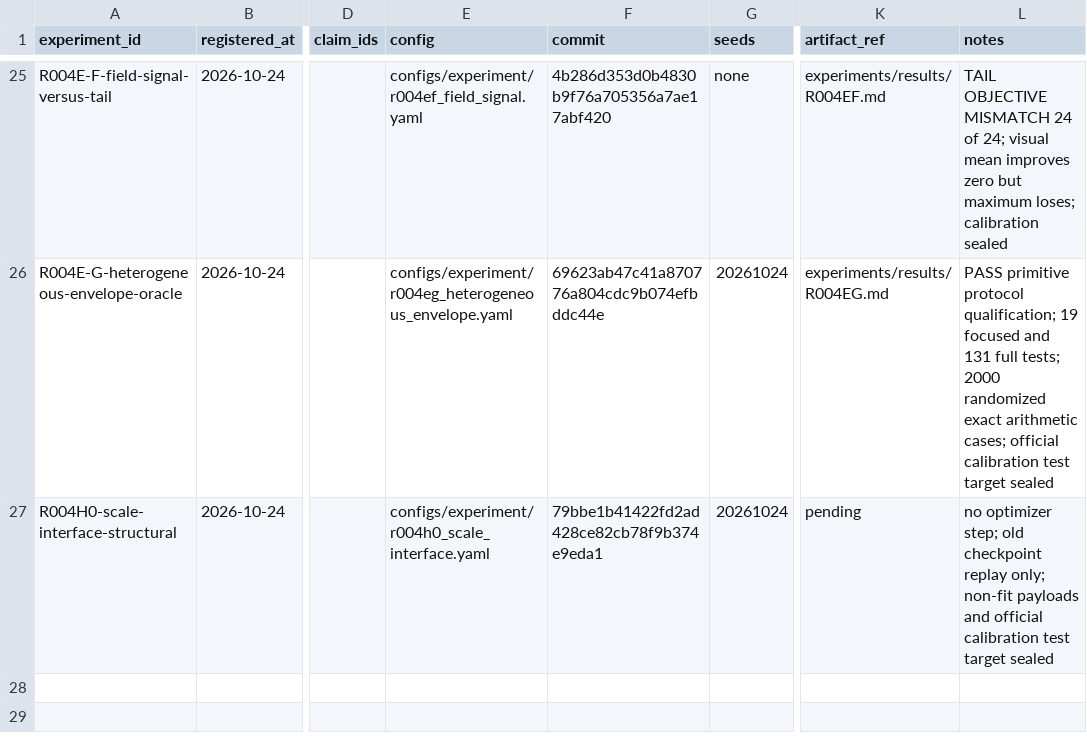
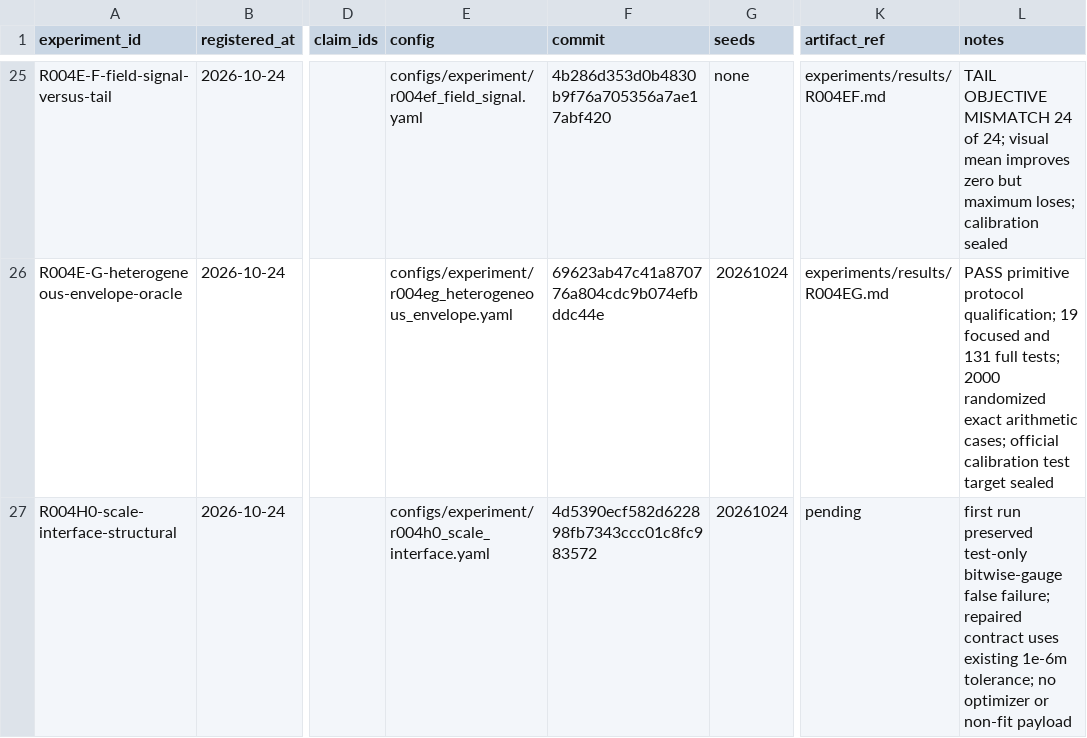
Before and after one commit to KUN-11-77/AORTA-Drive, a CSV file: experiments/registry.csv, drawn as a sheet; only a part is shown, gaps mark what is left out; the diff names each change by its address in the sheet, - before the commit and + after, or states it on an @@ line.

Commit message:
Pin repaired R004H0 registration

```diff
--- a/experiments/registry.csv
+++ b/experiments/registry.csv
-F27 (commit): 79bbe1b41422fd2ad428ce82cb78f9b374e9eda1
+F27 (commit): 4d5390ecf582d622898fb7343ccc01c8fc983572
-L27 (notes): no optimizer step; old checkpoint replay only; non-fit payloads and official calibration test target sealed
+L27 (notes): first run preserved test-only bitwise-gauge false failure; repaired contract uses existing 1e-6m tolerance; no optimizer or non-fit payload
```
